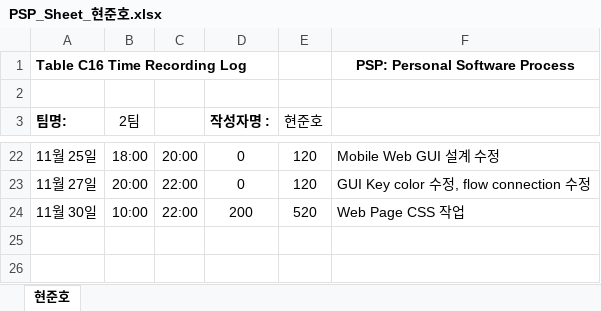
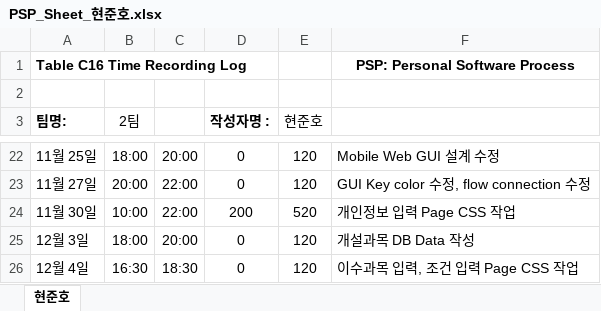
Before and after one commit to ed-jinyoung-park/SoftwareTeam2, an Excel workbook: PSP_Sheets/PSP_Sheet_현준호.xlsx, sheet 현준호, drawn as a sheet; only a part is shown, gaps mark what is left out; values as stored, in another font and other column widths than the file's, no borders; the diff names each change by its address in the sheet, - before the commit and + after, or states it on an @@ line.

Commit message:
Add files via upload

```diff
--- a/PSP_Sheets/PSP_Sheet_현준호.xlsx (sheet 현준호)
+++ b/PSP_Sheets/PSP_Sheet_현준호.xlsx (sheet 현준호)
-F24: Web Page CSS 작업
+F24: 개인정보 입력 Page CSS 작업
+row 25: 12월 3일 | 18:00 | 20:00 | 0 | 120 | 개설과목 DB Data 작성
+row 26: 12월 4일 | 16:30 | 18:30 | 0 | 120 | 이수과목 입력, 조건 입력 Page CSS 작업
```
